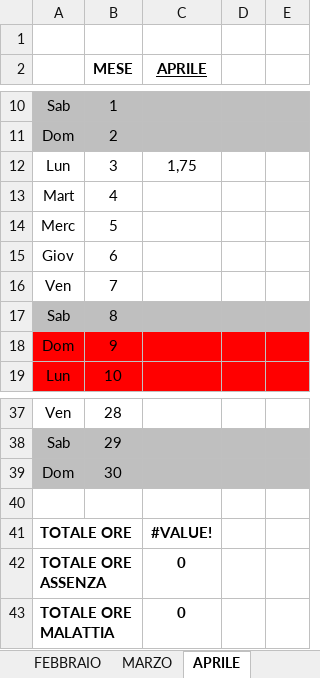
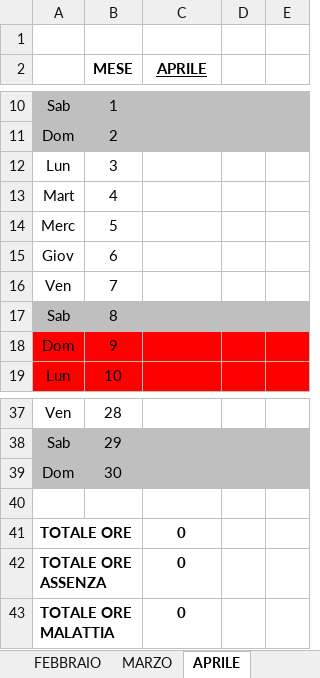
Before and after one commit to TheSielo/robottone-presenzone, an Excel workbook: empty_sheet.xlsx, sheet APRILE, drawn as a sheet; only a part is shown, gaps mark what is left out; values as stored, in another font and other column widths than the file's, no borders; the diff names each change by its address in the sheet, - before the commit and + after, or states it on an @@ line.

```diff
--- a/empty_sheet.xlsx (sheet APRILE)
+++ b/empty_sheet.xlsx (sheet APRILE)
-C12 (APRILE): 1,75
+C12 (APRILE): (empty)
-C41 (APRILE): #VALUE!
+C41 (APRILE): 0
```
Also changed, not shown: sheet GENNAIO, sheet MARZO, 3 other files.
